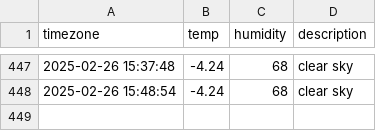
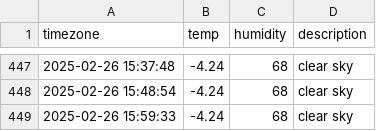
Before and after one commit to allowseok/seoul_weather, a CSV file: seoul_weather.csv, drawn as a sheet; only a part is shown, gaps mark what is left out.

```diff
--- a/seoul_weather.csv
+++ b/seoul_weather.csv
@@ -448 +448,2 @@ timezone,temp,humidity,description
 2025-02-26 15:48:54,-4.24,68,clear sky
+2025-02-26 15:59:33,-4.24,68,clear sky
```
